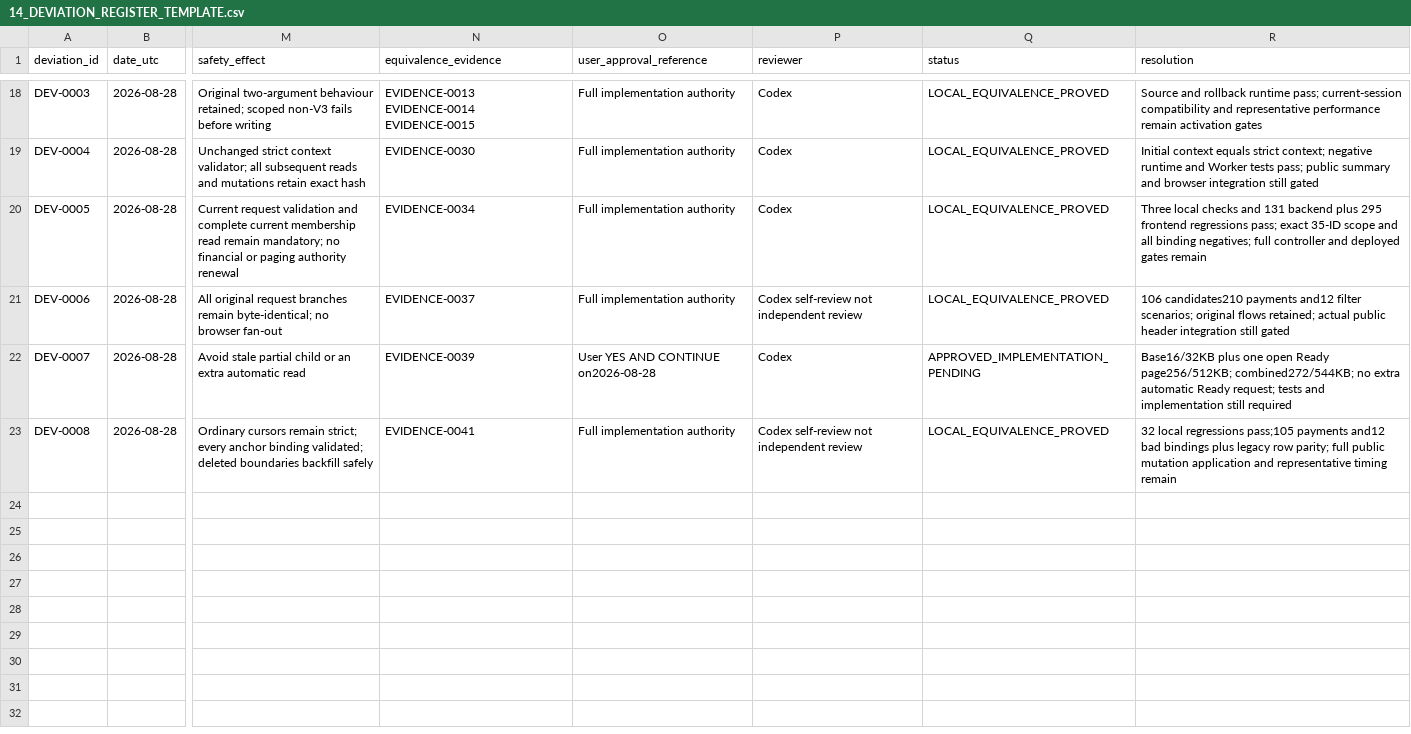
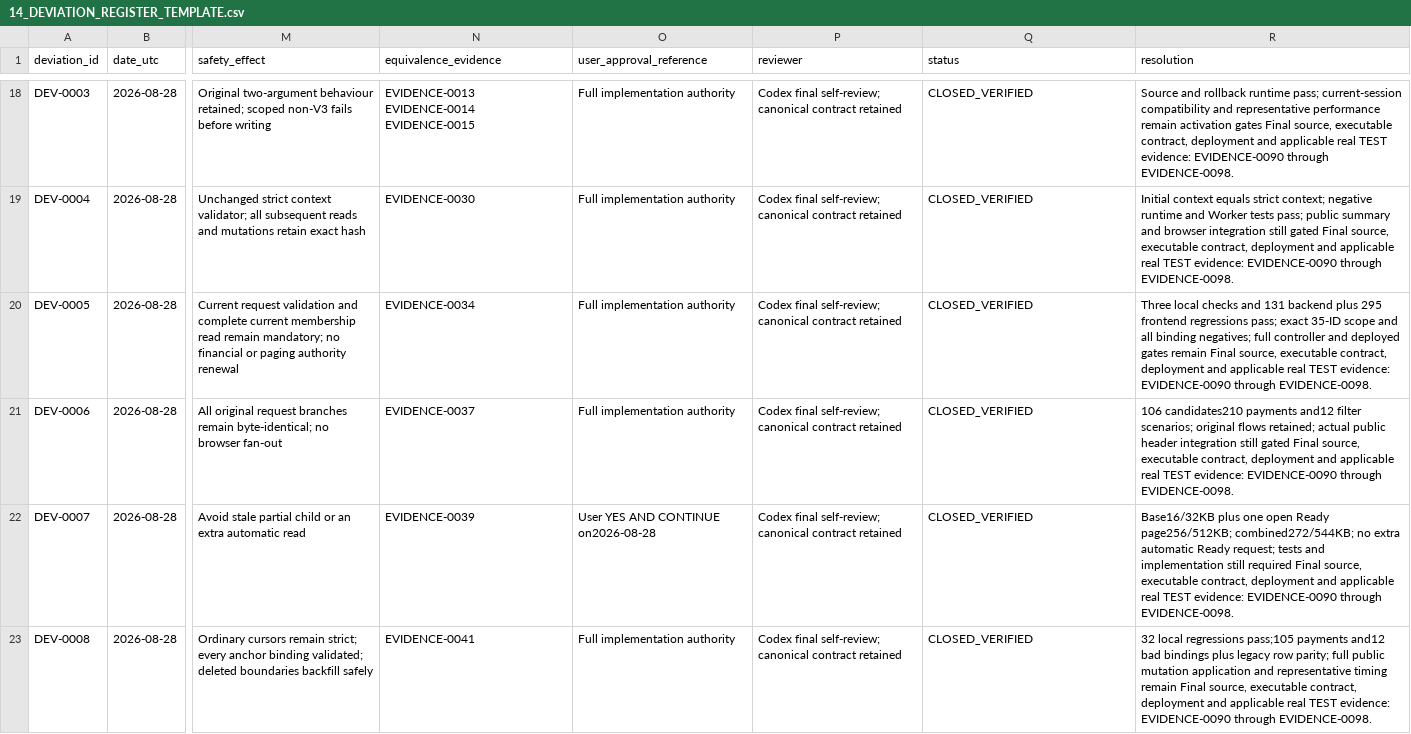
Before and after one commit to kierarthur/TEST-Frontend, a CSV file: codex_outputs/CloudTMS_Banking_Pay_Modal_Structure_Bible_20260828/14_DEVIATION_REGISTER_TEMPLATE.csv, drawn as a sheet; only a part is shown, gaps mark what is left out; the diff covers the shown part only; the diff names each change by its address in the sheet, - before the commit and + after, or states it on an @@ line.

```diff
--- a/codex_outputs/CloudTMS_Banking_Pay_Modal_Structure_Bible_20260828/14_DEVIATION_REGISTER_TEMPLATE.csv
+++ b/codex_outputs/CloudTMS_Banking_Pay_Modal_Structure_Bible_20260828/14_DEVIATION_REGISTER_TEMPLATE.csv
-P18:P20 (reviewer): Codex
+P18:P20 (reviewer): Codex final self-review; canonical contract retained
-Q18:Q21 (status): LOCAL_EQUIVALENCE_PROVED
+Q18:Q21 (status): CLOSED_VERIFIED
-R18 (resolution): …activation gates
+R18 (resolution): …activation gates Final source, executable contract, deployment and applicable real TEST evidence: EVIDENCE-0090 through EVIDENCE-0098.
-R19 (resolution): …still gated
+R19 (resolution): …still gated Final source, executable contract, deployment and applicable real TEST evidence: EVIDENCE-0090 through EVIDENCE-0098.
-R20 (resolution): …gates remain
+R20 (resolution): …gates remain Final source, executable contract, deployment and applicable real TEST evidence: EVIDENCE-0090 through EVIDENCE-0098.
-P21 (reviewer): Codex self-review not independent review
+P21 (reviewer): Codex final self-review; canonical contract retained
-R21 (resolution): …still gated
+R21 (resolution): …still gated Final source, executable contract, deployment and applicable real TEST evidence: EVIDENCE-0090 through EVIDENCE-0098.
-P22 (reviewer): Codex
+P22 (reviewer): Codex final self-review; canonical contract retained
-Q22 (status): APPROVED_IMPLEMENTATION_PENDING
+Q22 (status): CLOSED_VERIFIED
-R22 (resolution): …still required
+R22 (resolution): …still required Final source, executable contract, deployment and applicable real TEST evidence: EVIDENCE-0090 through EVIDENCE-0098.
-P23 (reviewer): Codex self-review not independent review
+P23 (reviewer): Codex final self-review; canonical contract retained
-Q23 (status): LOCAL_EQUIVALENCE_PROVED
+Q23 (status): CLOSED_VERIFIED
-R23 (resolution): …timing remain
+R23 (resolution): …timing remain Final source, executable contract, deployment and applicable real TEST evidence: EVIDENCE-0090 through EVIDENCE-0098.
```
Also changed, not shown: 48 edited cells elsewhere in this file, codex_outputs/CloudTMS_Banking_Pay_Modal_Structure_Bible_20260828/13_EVIDENCE_REGISTER_TEMPLATE.csv, 12 other files.
